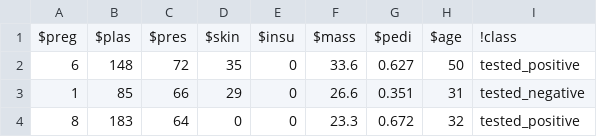
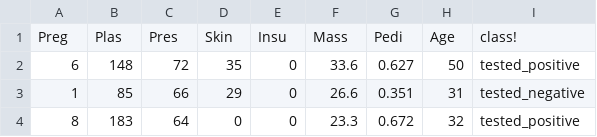
Before and after one commit to timm/misc, a CSV file: data/diabetes.csv, drawn as a sheet; only a part is shown.

```diff
--- a/data/diabetes.csv
+++ b/data/diabetes.csv
@@ -1,2 +1,2 @@
-$preg,$plas,$pres,$skin,$insu,$mass,$pedi,$age,!class
+Preg,Plas,Pres,Skin,Insu,Mass,Pedi,Age,class!
 6,148,72,35,0,33.6,0.627,50,tested_positive
```
Also changed, not shown: 2 other files.
